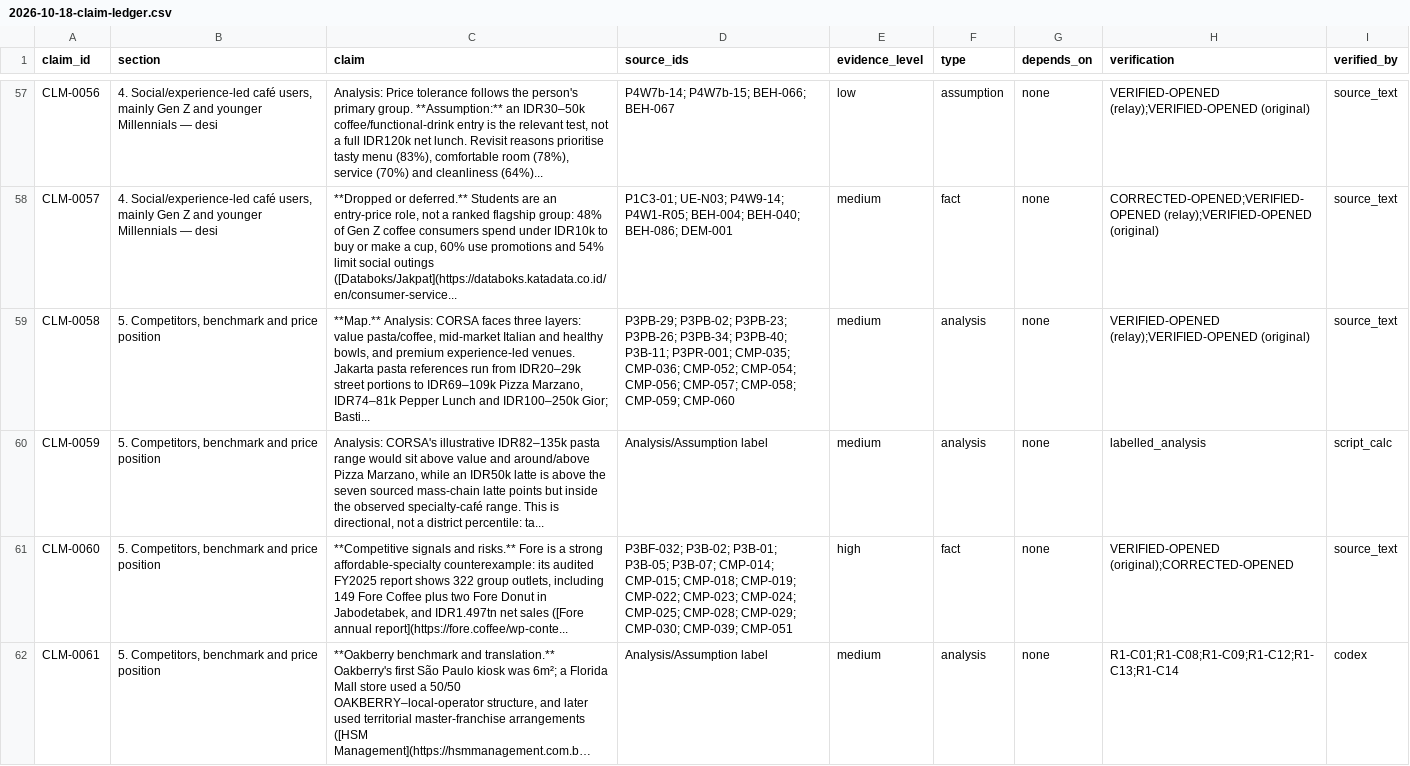
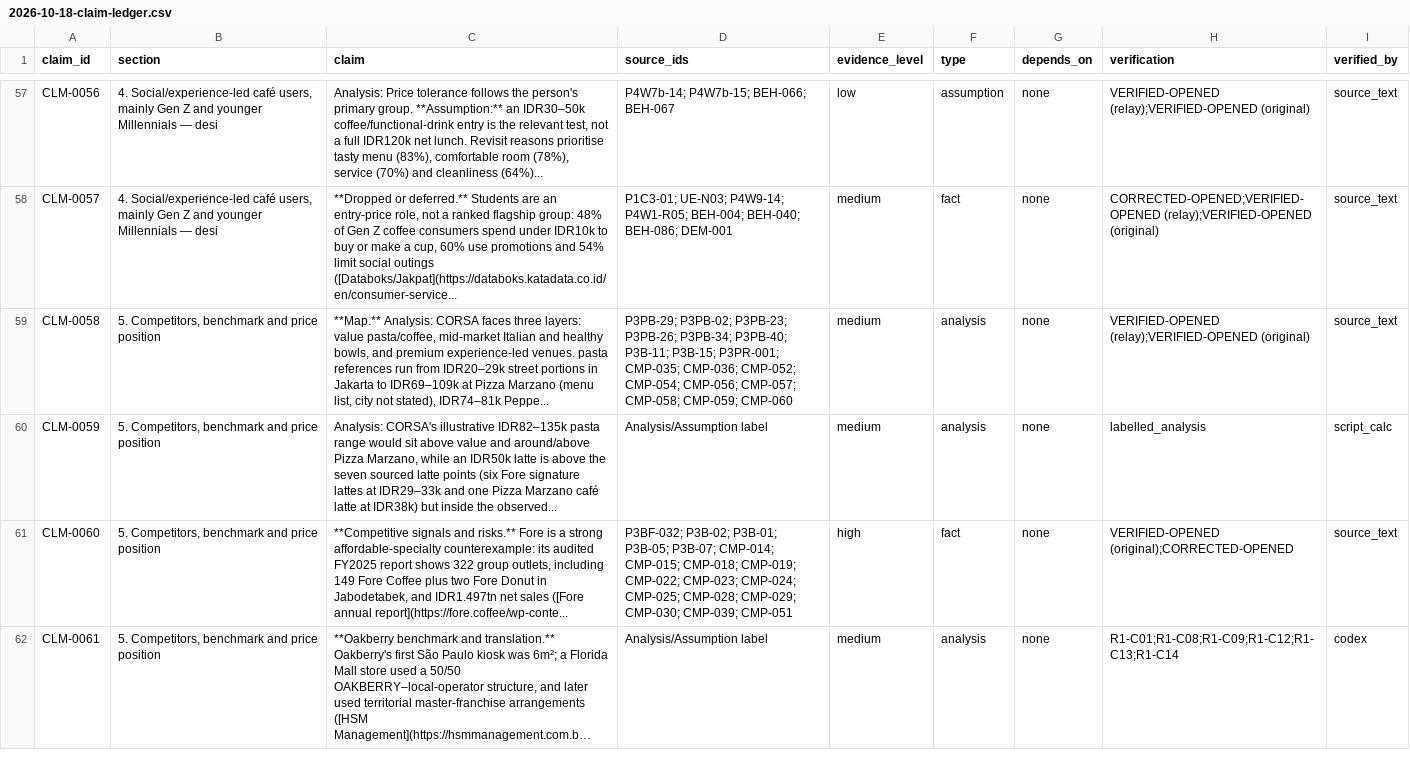
Before and after one commit to Tiagzzz/CAPSTONE-CORSA, a CSV file: data/processed/2026-10-18-claim-ledger.csv, drawn as a sheet; only a part is shown, gaps mark what is left out; long unchanged cells end in …; the diff covers the shown part only.

```diff
--- a/data/processed/2026-10-18-claim-ledger.csv
+++ b/data/processed/2026-10-18-claim-ledger.csv
@@ -58,4 +58,4 @@ CLM-0056,"4. Social/experience-led café users, mainly Gen Z and younger Millenn
 CLM-0057,"4. Social/experience-led café users, mainly Gen Z and younger Millennials — desi","**Dropped or deferred.** Students are an entry-price role, not a ranked flagship group: 48% of Gen Z coffee consumers spend under IDR10k to buy or make a cup, 60% use promotions and 54% limit social outings ([Databoks/Jakpat](https://databoks.katadata.co.id/en/consumer-service...",P1C3-01; UE-N03; P4W9-14; P4W1-R05; BEH-004; BEH-040; BEH-086; DEM-001,medium,fact,none,CORRECTED-OPENED;VERIFIED-OPENED (relay);VERIFIED-OPENED (original),source_text
-CLM-0058,"5. Competitors, benchmark and price position","**Map.** Analysis: CORSA faces three layers: value pasta/coffee, mid-market Italian and healthy bowls, and premium experience-led venues. Jakarta pasta references run from IDR20–29k street portions to IDR69–109k Pizza Marzano, IDR74–81k Pepper Lunch and IDR100–250k Gior; Basti...",P3PB-29; P3PB-02; P3PB-23; P3PB-26; P3PB-34; P3PB-40; P3B-11; P3PR-001; CMP-035; CMP-036; CMP-052; CMP-054; CMP-056; CMP-057; CMP-058; CMP-059; CMP-060,medium,analysis,none,VERIFIED-OPENED (relay);VERIFIED-OPENED (original),source_text
-CLM-0059,"5. Competitors, benchmark and price position","Analysis: CORSA's illustrative IDR82–135k pasta range would sit above value and around/above Pizza Marzano, while an IDR50k latte is above the seven sourced mass-chain latte points but inside the observed specialty-café range. This is directional, not a district percentile: ta...",Analysis/Assumption label,medium,analysis,none,labelled_analysis,script_calc
+CLM-0058,"5. Competitors, benchmark and price position","**Map.** Analysis: CORSA faces three layers: value pasta/coffee, mid-market Italian and healthy bowls, and premium experience-led venues. pasta references run from IDR20–29k street portions in Jakarta to IDR69–109k at Pizza Marzano (menu list, city not stated), IDR74–81k Peppe...",P3PB-29; P3PB-02; P3PB-23; P3PB-26; P3PB-34; P3PB-40; P3B-11; P3B-15; P3PR-001; CMP-035; CMP-036; CMP-052; CMP-054; CMP-056; CMP-057; CMP-058; CMP-059; CMP-060,medium,analysis,none,VERIFIED-OPENED (relay);VERIFIED-OPENED (original),source_text
+CLM-0059,"5. Competitors, benchmark and price position","Analysis: CORSA's illustrative IDR82–135k pasta range would sit above value and around/above Pizza Marzano, while an IDR50k latte is above the seven sourced latte points (six Fore signature lattes at IDR29–33k and one Pizza Marzano café latte at IDR38k) but inside the observed...",Analysis/Assumption label,medium,analysis,none,labelled_analysis,script_calc
 CLM-0060,"5. Competitors, benchmark and price position","**Competitive signals and risks.** Fore is a strong affordable-specialty counterexample: its audited FY2025 report shows 322 group outlets, including 149 Fore Coffee plus two Fore Donut in Jabodetabek, and IDR1.497tn net sales ([Fore annual report](https://fore.coffee/wp-conte...",P3BF-032; P3B-02; P3B-01; P3B-05; P3B-07; CMP-014; CMP-015; CMP-018; CMP-019; CMP-022; CMP-023; CMP-024; CMP-025; CMP-028; CMP-029; CMP-030; CMP-039; CMP-051,high,fact,none,VERIFIED-OPENED (original);CORRECTED-OPENED,source_text
```
Also changed, not shown: 20 edited cells elsewhere in this file, 4 other files.
